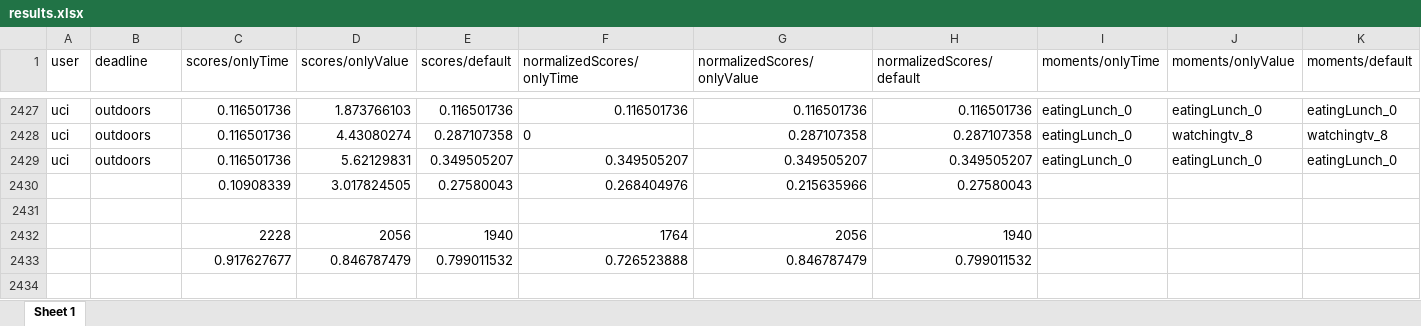
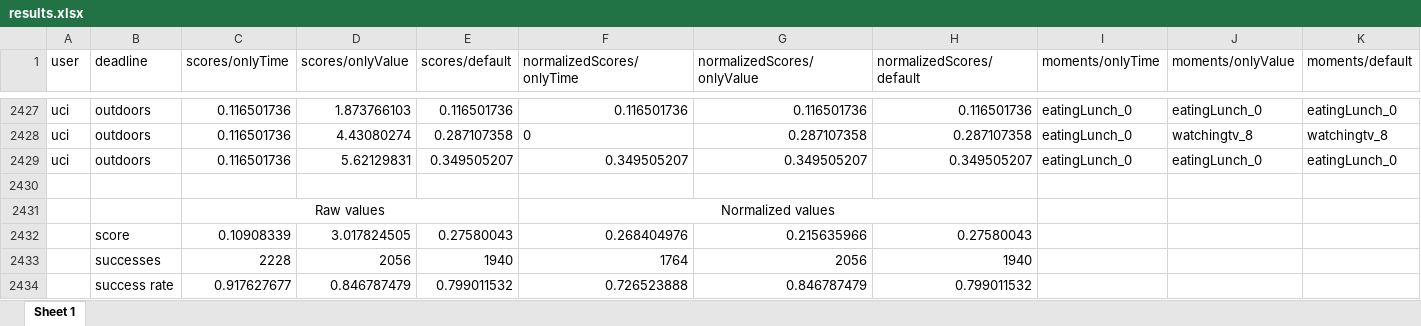
Before and after one commit to RomanovX/Thesis, an Excel workbook: results.xlsx, sheet Sheet 1, drawn as a sheet; only a part is shown, gaps mark what is left out; values as stored, in another font and other column widths than the file's, no borders; removed rows and columns are numbered as before the commit, all else as after; rows hold the shown columns only; the diff names each change by its address in the sheet, - before the commit and + after, or states it on an @@ line.

Commit message:
results

```diff
--- a/results.xlsx (sheet Sheet 1)
+++ b/results.xlsx (sheet Sheet 1)
-row 2430:  |  | 0.10908339 | 3.017824505 | 0.27580043 | 0.268404976 | 0.215635966 | 0.27580043
+row 2431:  |  | Raw values |  |  | Normalized values
+row 2432:  | score | 0.10908339 | 3.017824505 | 0.27580043 | 0.268404976 | 0.215635966 | 0.27580043
-B2433 (deadline): (empty)
+B2433 (deadline): successes
-B2434 (deadline): (empty)
+B2434 (deadline): success rate
```
Also changed, not shown: formulas that keep their value, 2 other files.
